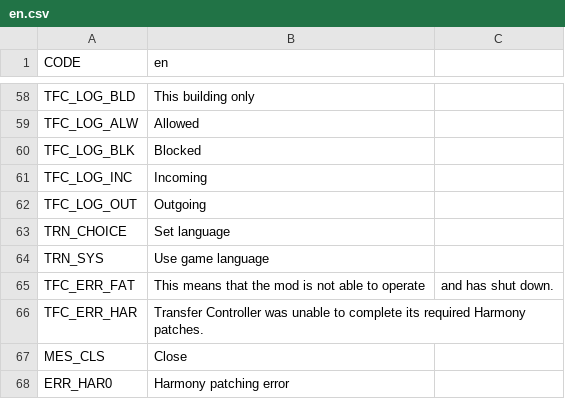
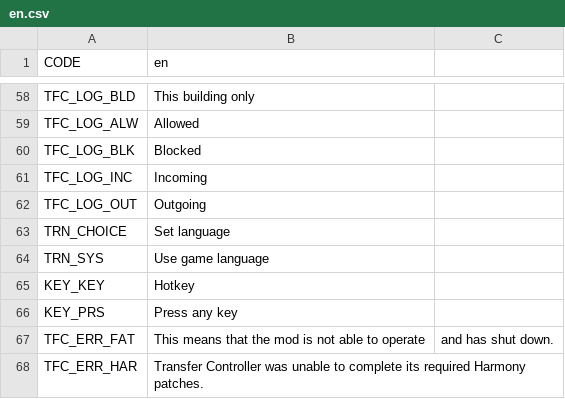
Before and after one commit to algernon-A/TransferController, a CSV file: Translations/en.csv, drawn as a sheet; only a part is shown, gaps mark what is left out; the shorter side is filled out with more unchanged rows.

Commit message:
Overhaul options panel and make hotkey configurable.

```diff
--- a/Translations/en.csv
+++ b/Translations/en.csv
@@ -64,2 +64,4 @@ TRN_CHOICE,Set language
 TRN_SYS,Use game language
+KEY_KEY,Hotkey
+KEY_PRS,Press any key
 TFC_ERR_FAT,This means that the mod is not able to operate, and has shut down.
```
Also changed, not shown: 9 other files.
